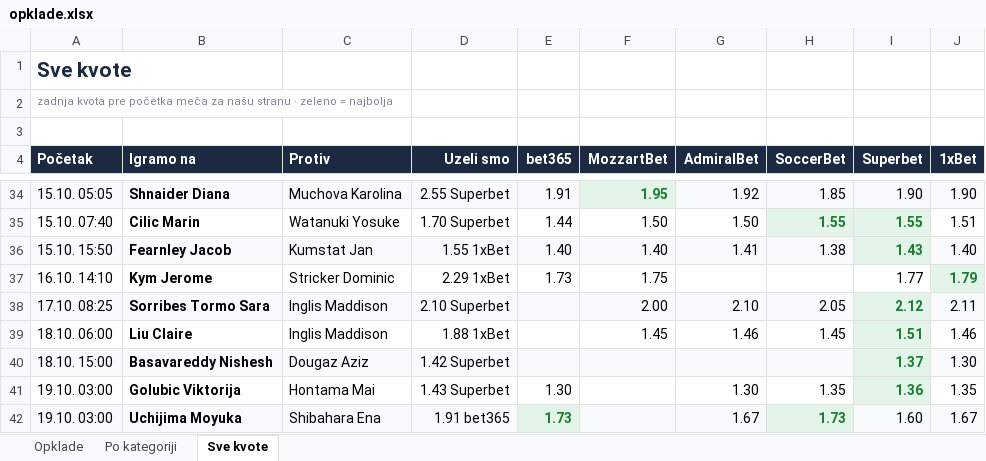
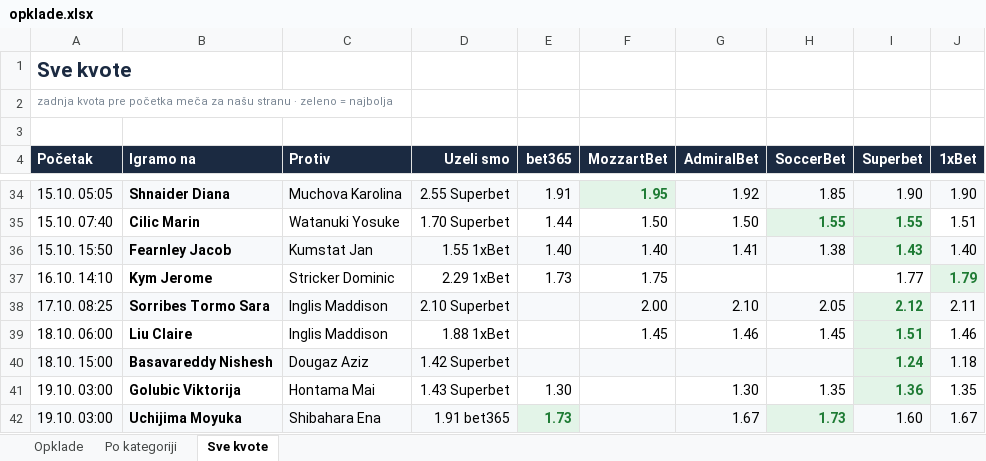
Before and after one commit to andreja69420/pantasocial, an Excel workbook: research/tennis-ml/paper/opklade.xlsx, sheet Sve kvote, drawn as a sheet; only a part is shown, gaps mark what is left out; values as stored, in another font and other column widths than the file's, no borders; the diff names each change by its address in the sheet, - before the commit and + after, or states it on an @@ line.

```diff
--- a/research/tennis-ml/paper/opklade.xlsx (sheet Sve kvote)
+++ b/research/tennis-ml/paper/opklade.xlsx (sheet Sve kvote)
-I40 (Superbet): 1.37
+I40 (Superbet): 1.24
-J40 (1xBet): 1.30
+J40 (1xBet): 1.18
```
Also changed, not shown: sheet Opklade, 2 other files.
